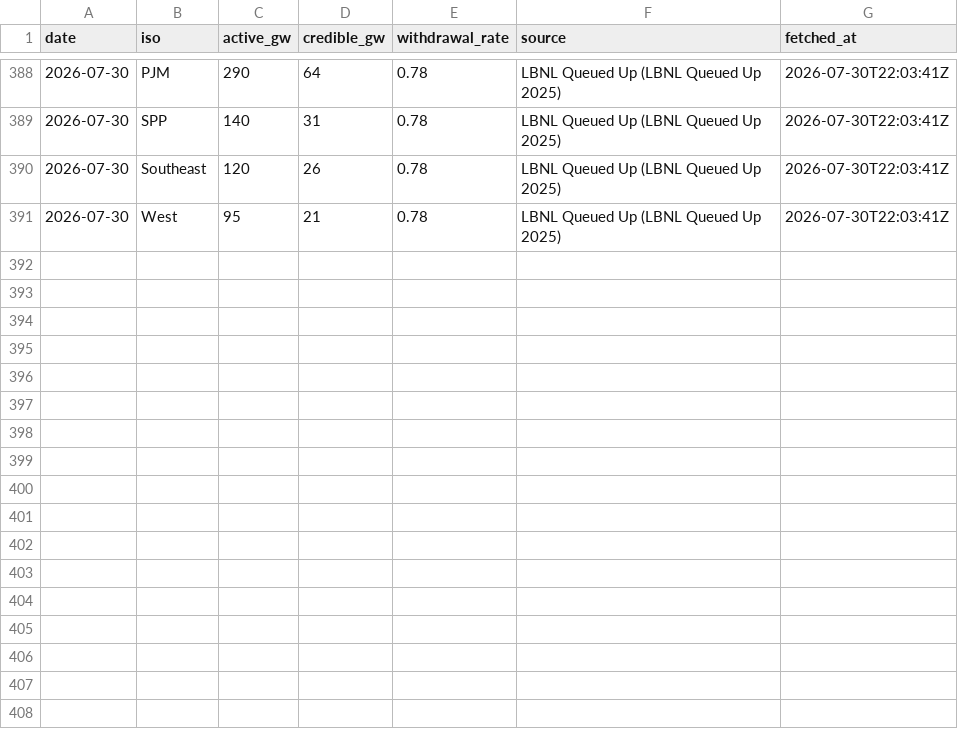
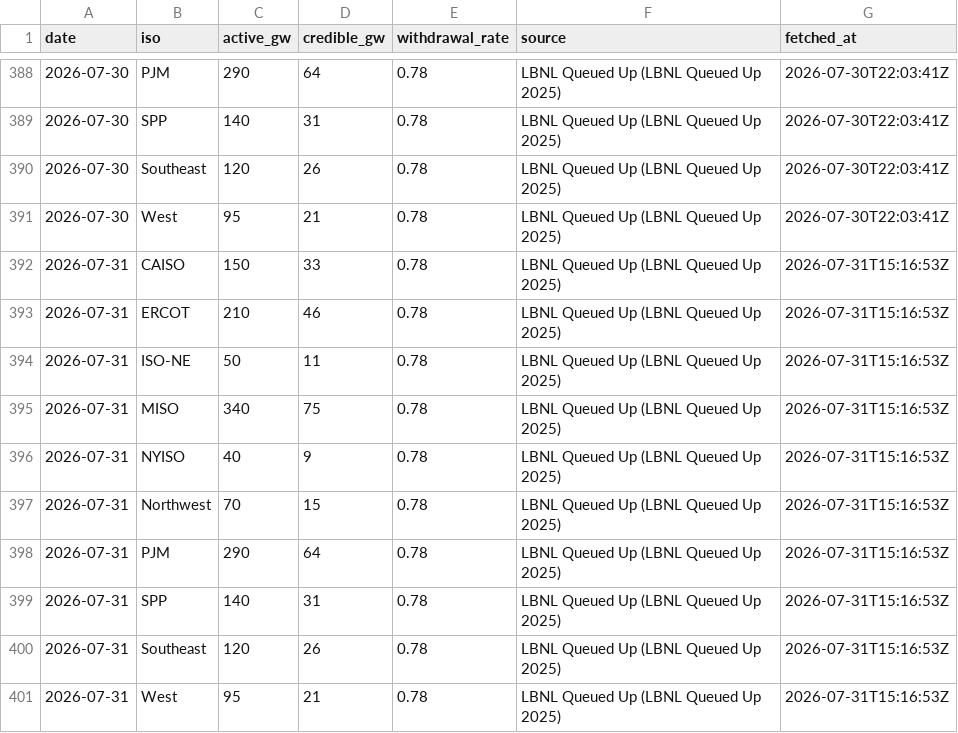
Before and after one commit to vijay-sachdeva/us-ai-infra, a CSV file: data/history/queues.csv, drawn as a sheet; only a part is shown, gaps mark what is left out.

```diff
--- a/data/history/queues.csv
+++ b/data/history/queues.csv
@@ -391 +391,11 @@ date,iso,active_gw,credible_gw,withdrawal_rate,source,fetched_at
 2026-07-30,West,95,21,0.78,LBNL Queued Up (LBNL Queued Up 2025),2026-07-30T22:03:41Z
+2026-07-31,CAISO,150,33,0.78,LBNL Queued Up (LBNL Queued Up 2025),2026-07-31T15:16:53Z
+2026-07-31,ERCOT,210,46,0.78,LBNL Queued Up (LBNL Queued Up 2025),2026-07-31T15:16:53Z
+2026-07-31,ISO-NE,50,11,0.78,LBNL Queued Up (LBNL Queued Up 2025),2026-07-31T15:16:53Z
+2026-07-31,MISO,340,75,0.78,LBNL Queued Up (LBNL Queued Up 2025),2026-07-31T15:16:53Z
+2026-07-31,NYISO,40,9,0.78,LBNL Queued Up (LBNL Queued Up 2025),2026-07-31T15:16:53Z
+2026-07-31,Northwest,70,15,0.78,LBNL Queued Up (LBNL Queued Up 2025),2026-07-31T15:16:53Z
+2026-07-31,PJM,290,64,0.78,LBNL Queued Up (LBNL Queued Up 2025),2026-07-31T15:16:53Z
+2026-07-31,SPP,140,31,0.78,LBNL Queued Up (LBNL Queued Up 2025),2026-07-31T15:16:53Z
+2026-07-31,Southeast,120,26,0.78,LBNL Queued Up (LBNL Queued Up 2025),2026-07-31T15:16:53Z
+2026-07-31,West,95,21,0.78,LBNL Queued Up (LBNL Queued Up 2025),2026-07-31T15:16:53Z
```
Also changed, not shown: data/history/gpu_prices.csv, data/history/grid.csv, 10 other files.
